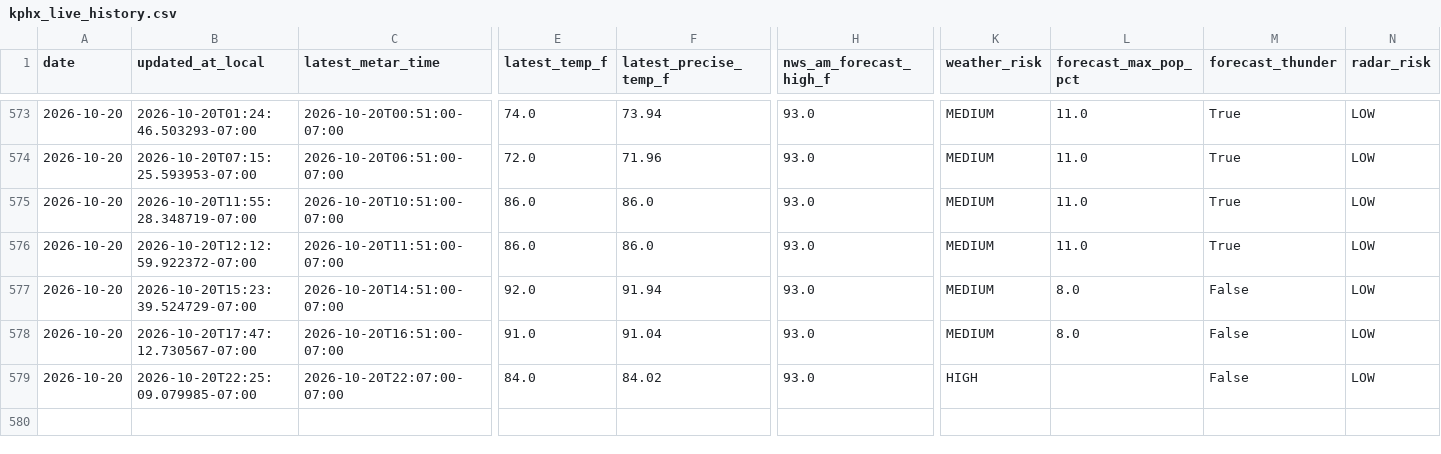
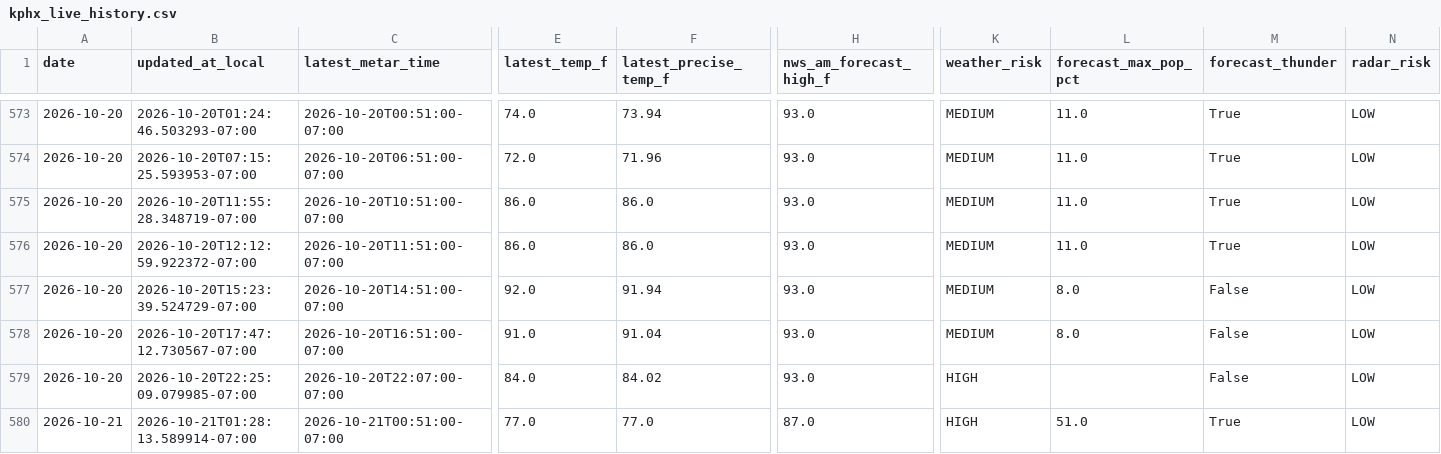
Before and after one commit to capecodbeachgirl/kphx-live-model, a CSV file: data/live/kphx_live_history.csv, drawn as a sheet; only a part is shown, gaps mark what is left out; rows hold the shown columns only; the diff names each change by its address in the sheet, - before the commit and + after, or states it on an @@ line.

```diff
--- a/data/live/kphx_live_history.csv
+++ b/data/live/kphx_live_history.csv
+row 580: 2026-10-21 | 2026-10-21T01:28:13.589914-07:00 | 2026-10-21T00:51:00-07:00 | 77.0 | 77.0 | 87.0 | HIGH | 51.0 | True | LOW
```
Also changed, not shown: 3 other files.
